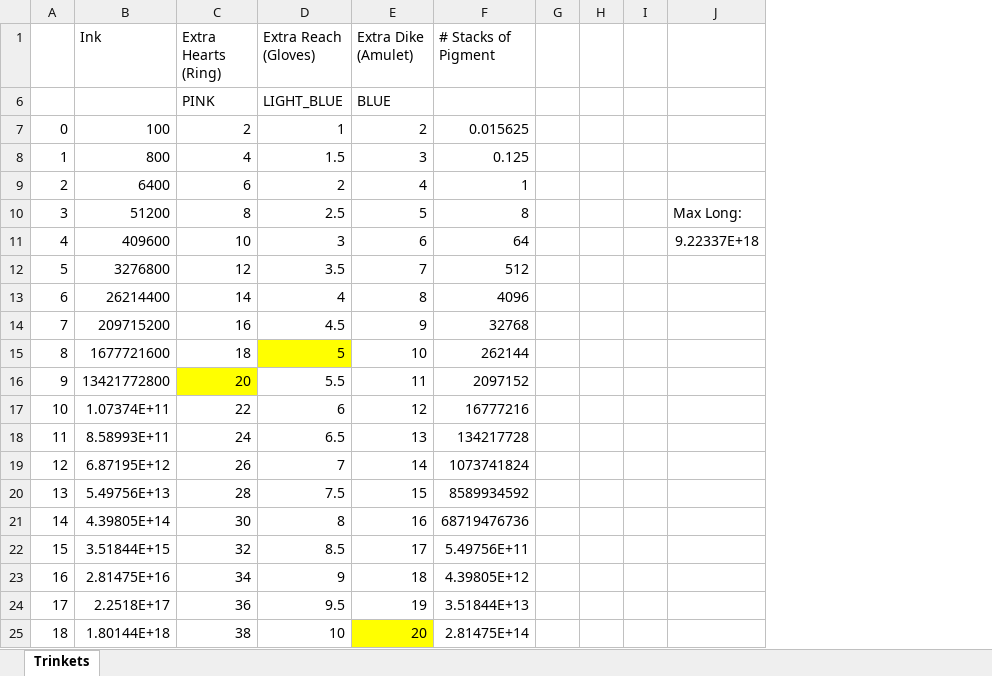
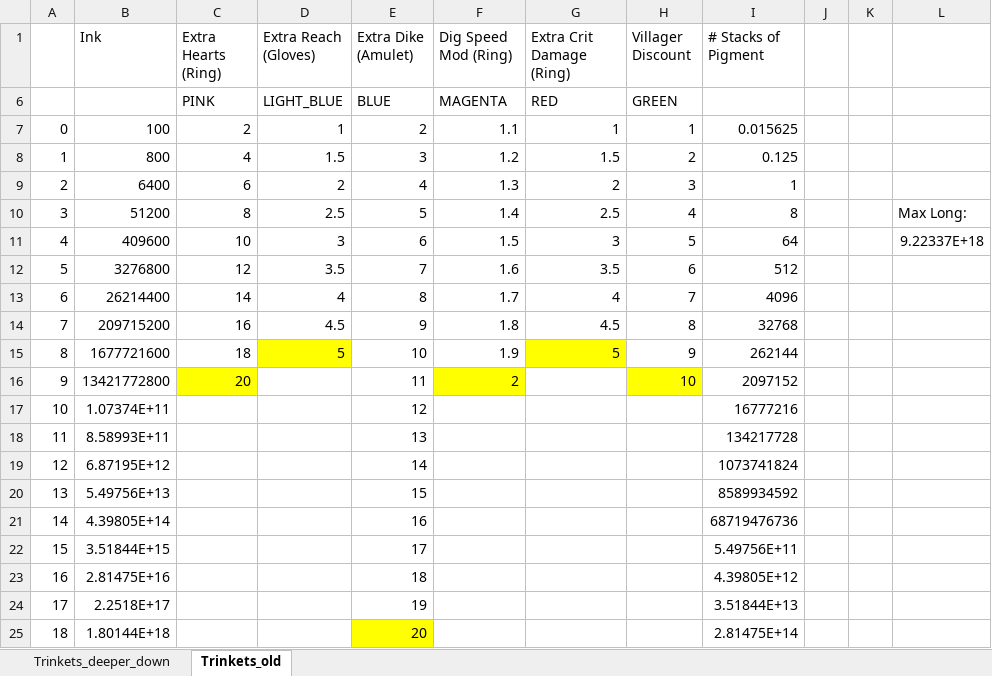
Before and after one commit to DaFuqs/Spectrum, an Excel workbook: raw/UpgradeableTrinketsData.xlsx, sheet Trinkets_old, drawn as a sheet; values as stored, in another font and other column widths than the file's, no borders; removed rows and columns are numbered as before the commit, all else as after; the diff names each change by its address in the sheet, - before the commit and + after, or states it on an @@ line.

Commit message:
unified the way upgradeable trinkets calculate their upgrade values. All now cap out at 3276800 Ink

```diff
--- a/raw/UpgradeableTrinketsData.xlsx (sheet Trinkets_old)
+++ b/raw/UpgradeableTrinketsData.xlsx (sheet Trinkets_old)
-sheet tab: Trinkets
+sheet tab: Trinkets_old
+sheet tab: Trinkets_deeper_down
+column F (Dig Speed Mod (Ring)), rows 6-16: MAGENTA | 1.1 | 1.2 | 1.3 | 1.4 | 1.5 | 1.6 | 1.7 | 1.8 | 1.9 | 2
+column G (Extra Crit Damage (Ring)), rows 6-15: RED | 1 | 1.5 | 2 | 2.5 | 3 | 3.5 | 4 | 4.5 | 5
+column H (Villager Discount), rows 6-16: GREEN | 1 | 2 | 3 | 4 | 5 | 6 | 7 | 8 | 9 | 10
-column I, empty
-D16 (Extra Reach (Gloves)): 5.5
+D16 (Extra Reach (Gloves)): (empty)
-C17 (Extra Hearts (Ring)): 22
+C17 (Extra Hearts (Ring)): (empty)
-D17 (Extra Reach (Gloves)): 6
+D17 (Extra Reach (Gloves)): (empty)
-C18 (Extra Hearts (Ring)): 24
+C18 (Extra Hearts (Ring)): (empty)
-D18 (Extra Reach (Gloves)): 6.5
+D18 (Extra Reach (Gloves)): (empty)
-C19 (Extra Hearts (Ring)): 26
+C19 (Extra Hearts (Ring)): (empty)
-D19 (Extra Reach (Gloves)): 7
+D19 (Extra Reach (Gloves)): (empty)
-C20 (Extra Hearts (Ring)): 28
+C20 (Extra Hearts (Ring)): (empty)
-D20 (Extra Reach (Gloves)): 7.5
+D20 (Extra Reach (Gloves)): (empty)
-C21 (Extra Hearts (Ring)): 30
+C21 (Extra Hearts (Ring)): (empty)
-D21 (Extra Reach (Gloves)): 8
+D21 (Extra Reach (Gloves)): (empty)
-C22 (Extra Hearts (Ring)): 32
+C22 (Extra Hearts (Ring)): (empty)
-D22 (Extra Reach (Gloves)): 8.5
+D22 (Extra Reach (Gloves)): (empty)
-C23 (Extra Hearts (Ring)): 34
+C23 (Extra Hearts (Ring)): (empty)
-D23 (Extra Reach (Gloves)): 9
+D23 (Extra Reach (Gloves)): (empty)
-C24 (Extra Hearts (Ring)): 36
+C24 (Extra Hearts (Ring)): (empty)
-D24 (Extra Reach (Gloves)): 9.5
+D24 (Extra Reach (Gloves)): (empty)
-C25 (Extra Hearts (Ring)): 38
+C25 (Extra Hearts (Ring)): (empty)
-D25 (Extra Reach (Gloves)): 10
+D25 (Extra Reach (Gloves)): (empty)
```
Also changed, not shown: formulas that keep their value, hidden cells, 4 other files.
